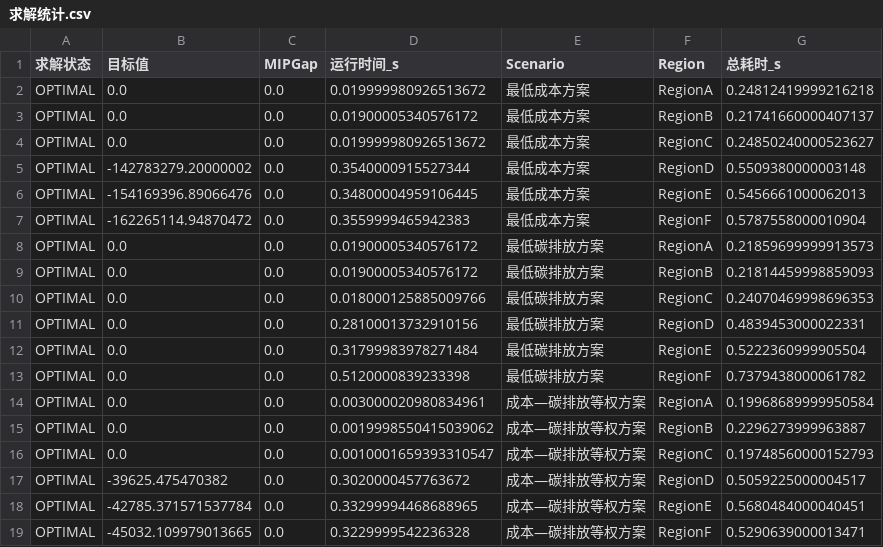
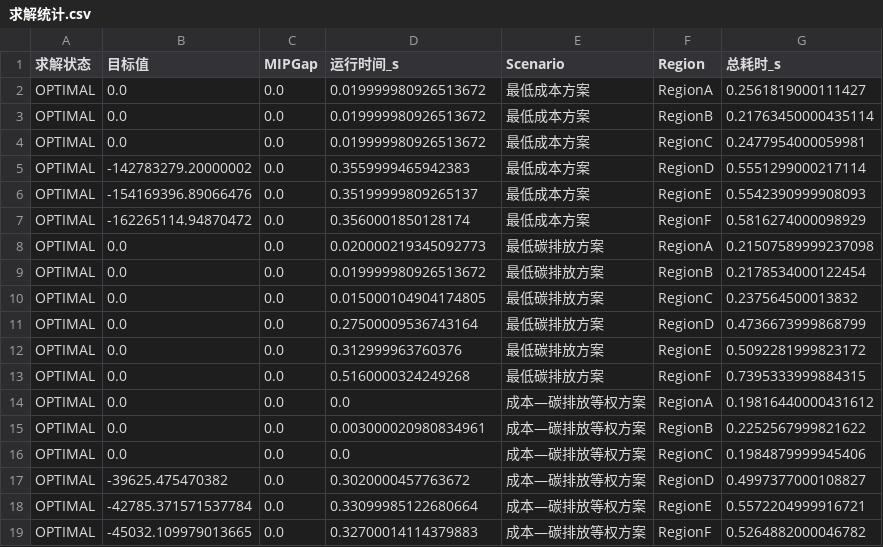
Before and after one commit to eager-eng/2606, a CSV file: outputs/问题三计算结果/求解统计.csv, drawn as a sheet.

```diff
--- a/outputs/问题三计算结果/求解统计.csv
+++ b/outputs/问题三计算结果/求解统计.csv
@@ -1,19 +1,19 @@
 求解状态,目标值,MIPGap,运行时间_s,Scenario,Region,总耗时_s
-OPTIMAL,0.0,0.0,0.019999980926513672,最低成本方案,RegionA,0.24812419999216218
-OPTIMAL,0.0,0.0,0.01900005340576172,最低成本方案,RegionB,0.21741660000407137
-OPTIMAL,0.0,0.0,0.019999980926513672,最低成本方案,RegionC,0.24850240000523627
-OPTIMAL,-142783279.20000002,0.0,0.3540000915527344,最低成本方案,RegionD,0.5509380000003148
-OPTIMAL,-154169396.89066476,0.0,0.34800004959106445,最低成本方案,RegionE,0.5456661000062013
-OPTIMAL,-162265114.94870472,0.0,0.3559999465942383,最低成本方案,RegionF,0.5787558000010904
-OPTIMAL,0.0,0.0,0.01900005340576172,最低碳排放方案,RegionA,0.21859699999913573
-OPTIMAL,0.0,0.0,0.01900005340576172,最低碳排放方案,RegionB,0.21814459998859093
-OPTIMAL,0.0,0.0,0.018000125885009766,最低碳排放方案,RegionC,0.24070469998696353
-OPTIMAL,0.0,0.0,0.28100013732910156,最低碳排放方案,RegionD,0.4839453000022331
-OPTIMAL,0.0,0.0,0.31799983978271484,最低碳排放方案,RegionE,0.5222360999905504
-OPTIMAL,0.0,0.0,0.5120000839233398,最低碳排放方案,RegionF,0.7379438000061782
-OPTIMAL,0.0,0.0,0.003000020980834961,成本—碳排放等权方案,RegionA,0.19968689999950584
-OPTIMAL,0.0,0.0,0.0019998550415039062,成本—碳排放等权方案,RegionB,0.2296273999963887
-OPTIMAL,0.0,0.0,0.0010001659393310547,成本—碳排放等权方案,RegionC,0.19748560000152793
-OPTIMAL,-39625.475470382,0.0,0.3020000457763672,成本—碳排放等权方案,RegionD,0.5059225000004517
-OPTIMAL,-42785.371571537784,0.0,0.33299994468688965,成本—碳排放等权方案,RegionE,0.5680484000040451
-OPTIMAL,-45032.109979013665,0.0,0.3229999542236328,成本—碳排放等权方案,RegionF,0.5290639000013471
+OPTIMAL,0.0,0.0,0.019999980926513672,最低成本方案,RegionA,0.2561819000111427
+OPTIMAL,0.0,0.0,0.019999980926513672,最低成本方案,RegionB,0.21763450000435114
+OPTIMAL,0.0,0.0,0.019999980926513672,最低成本方案,RegionC,0.2477954000059981
+OPTIMAL,-142783279.20000002,0.0,0.3559999465942383,最低成本方案,RegionD,0.5551299000217114
+OPTIMAL,-154169396.89066476,0.0,0.35199999809265137,最低成本方案,RegionE,0.5542390999908093
+OPTIMAL,-162265114.94870472,0.0,0.3560001850128174,最低成本方案,RegionF,0.5816274000098929
+OPTIMAL,0.0,0.0,0.020000219345092773,最低碳排放方案,RegionA,0.21507589999237098
+OPTIMAL,0.0,0.0,0.019999980926513672,最低碳排放方案,RegionB,0.2178534000122454
+OPTIMAL,0.0,0.0,0.015000104904174805,最低碳排放方案,RegionC,0.237564500013832
+OPTIMAL,0.0,0.0,0.27500009536743164,最低碳排放方案,RegionD,0.4736673999868799
+OPTIMAL,0.0,0.0,0.312999963760376,最低碳排放方案,RegionE,0.5092281999823172
+OPTIMAL,0.0,0.0,0.5160000324249268,最低碳排放方案,RegionF,0.7395333999884315
+OPTIMAL,0.0,0.0,0.0,成本—碳排放等权方案,RegionA,0.19816440000431612
+OPTIMAL,0.0,0.0,0.003000020980834961,成本—碳排放等权方案,RegionB,0.2252567999821622
+OPTIMAL,0.0,0.0,0.0,成本—碳排放等权方案,RegionC,0.1984879999945406
+OPTIMAL,-39625.475470382,0.0,0.3020000457763672,成本—碳排放等权方案,RegionD,0.4997377000108827
+OPTIMAL,-42785.371571537784,0.0,0.33099985122680664,成本—碳排放等权方案,RegionE,0.5572204999916721
+OPTIMAL,-45032.109979013665,0.0,0.32700014114379883,成本—碳排放等权方案,RegionF,0.5264882000046782
```
Also changed, not shown: outputs/问题三计算结果/区域峰值与负荷波动对比.csv, 9 other files.
